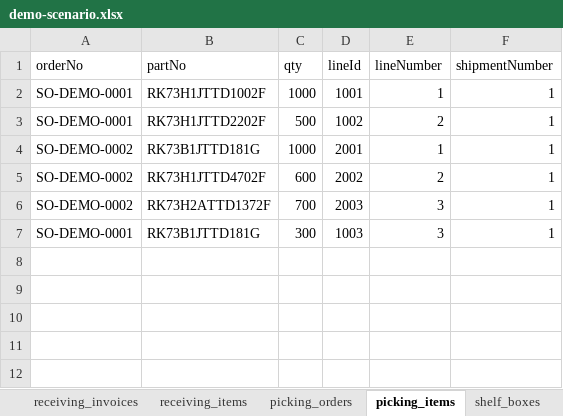
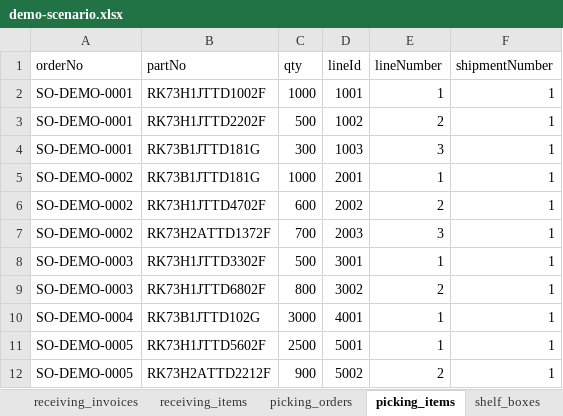
Before and after one commit to hktuto/docpal-pda, an Excel workbook: new_seed/demo-scenario.xlsx, sheet picking_items, drawn as a sheet; values as stored, in another font and other column widths than the file's, no borders; the diff names each change by its address in the sheet, - before the commit and + after, or states it on an @@ line.

Commit message:
seed: three allocation demo cases on receiving 100003 (exact carton / under-supplied / split)

```diff
--- a/new_seed/demo-scenario.xlsx (sheet picking_items)
+++ b/new_seed/demo-scenario.xlsx (sheet picking_items)
@@ row 7 moved to row 4: SO-DEMO-0001 @@
+row 8: SO-DEMO-0003 | RK73H1JTTD3302F | 500 | 3001 | 1 | 1
+row 9: SO-DEMO-0003 | RK73H1JTTD6802F | 800 | 3002 | 2 | 1
+row 10: SO-DEMO-0004 | RK73B1JTTD102G | 3000 | 4001 | 1 | 1
+row 11: SO-DEMO-0005 | RK73H1JTTD5602F | 2500 | 5001 | 1 | 1
+row 12: SO-DEMO-0005 | RK73H2ATTD2212F | 900 | 5002 | 2 | 1
```
Also changed, not shown: sheet receiving_items, sheet picking_orders, sheet shelf_stock, sheet README, sheet shelf_boxes, sheet receiving_orders, 1 more sheet, 7 other files.
